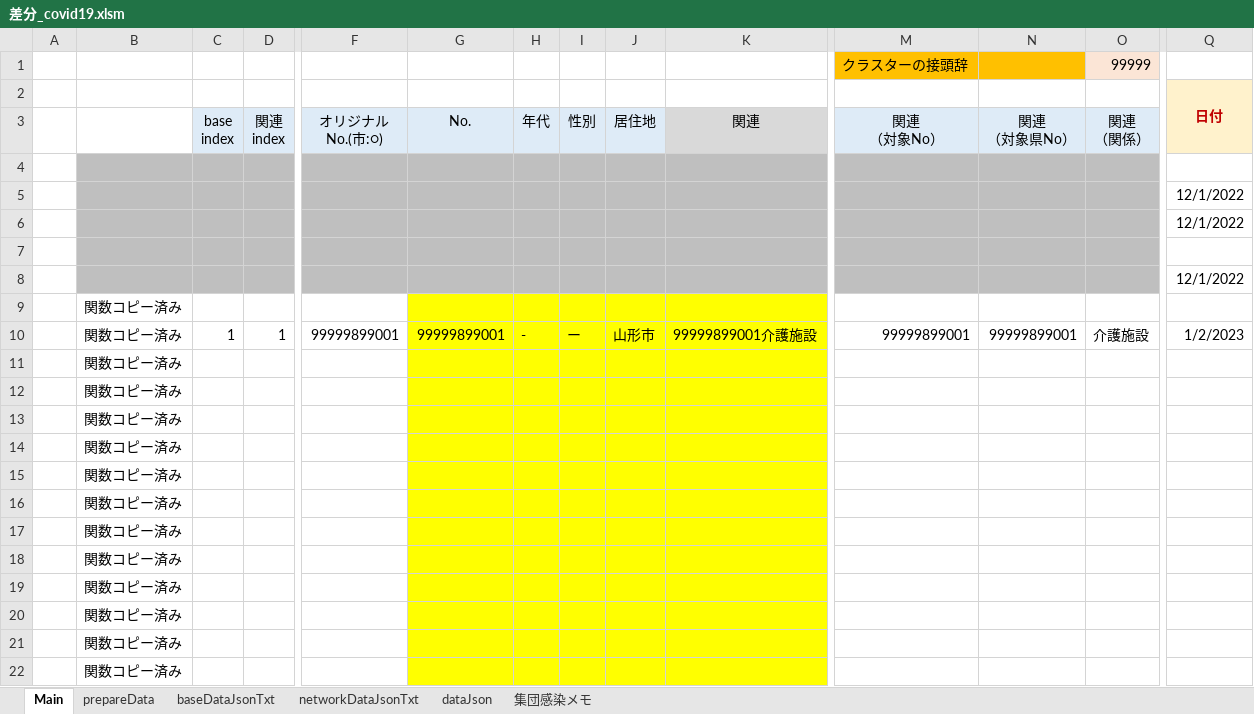
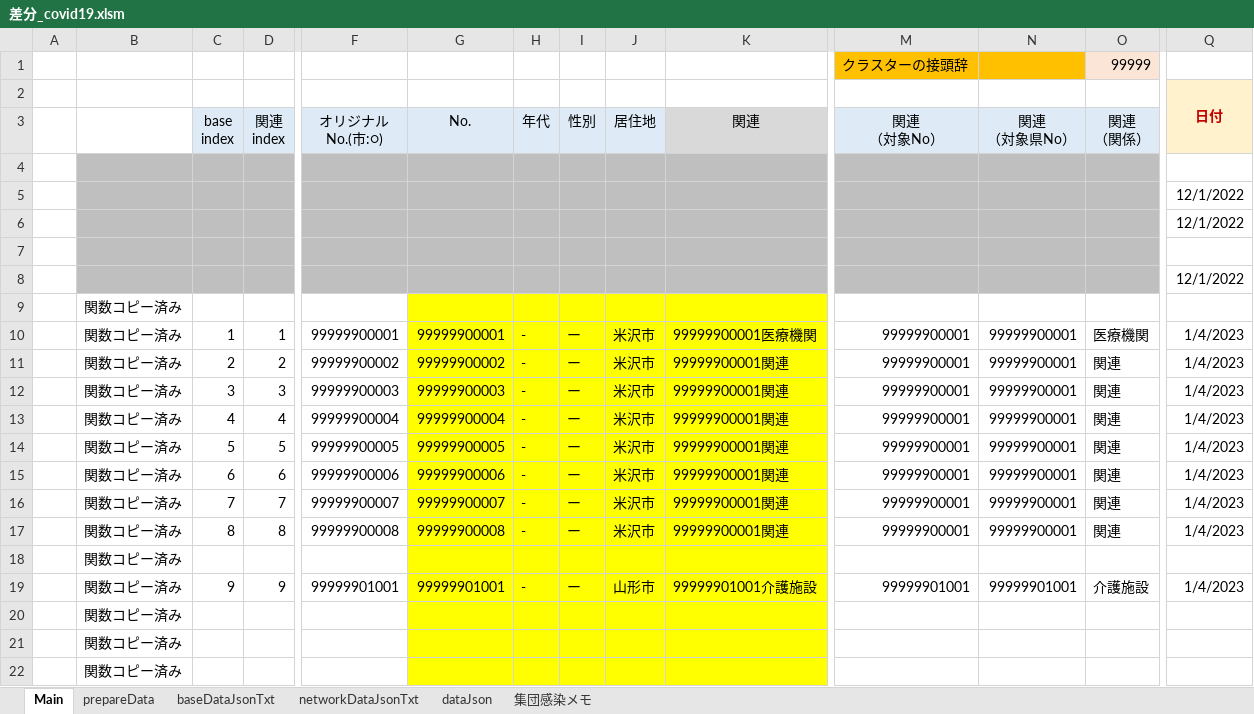
Before and after one commit to yamaserif/yamagata-covid19-virusNetworkJsonGenerator, an Excel workbook: 差分のみ/差分_covid19.xlsm, sheet Main, drawn as a sheet; only a part is shown, gaps mark what is left out; values as stored, in another font and other column widths than the file's, no borders; charts and pictures not drawn; removed rows and columns are numbered as before the commit, all else as after; rows hold the shown columns only; the diff names each change by its address in the sheet, - before the commit and + after, or states it on an @@ line.

```diff
--- a/差分のみ/差分_covid19.xlsm (sheet Main)
+++ b/差分のみ/差分_covid19.xlsm (sheet Main)
-row 10:  | 関数コピー済み | 1 | 1 | 99999899001 | 99999899001 | - | ー | 山形市 | 99999899001介護施設 | 99999899001 | 99999899001 | 介護施設 | 1/2/2023
+row 10:  | 関数コピー済み | 1 | 1 | 99999900001 | 99999900001 | - | ー | 米沢市 | 99999900001医療機関 | 99999900001 | 99999900001 | 医療機関 | 1/4/2023
+row 11:  | 関数コピー済み | 2 | 2 | 99999900002 | 99999900002 | - | ー | 米沢市 | 99999900001関連 | 99999900001 | 99999900001 | 関連 | 1/4/2023
+row 12:  | 関数コピー済み | 3 | 3 | 99999900003 | 99999900003 | - | ー | 米沢市 | 99999900001関連 | 99999900001 | 99999900001 | 関連 | 1/4/2023
+row 13:  | 関数コピー済み | 4 | 4 | 99999900004 | 99999900004 | - | ー | 米沢市 | 99999900001関連 | 99999900001 | 99999900001 | 関連 | 1/4/2023
+row 14:  | 関数コピー済み | 5 | 5 | 99999900005 | 99999900005 | - | ー | 米沢市 | 99999900001関連 | 99999900001 | 99999900001 | 関連 | 1/4/2023
+row 15:  | 関数コピー済み | 6 | 6 | 99999900006 | 99999900006 | - | ー | 米沢市 | 99999900001関連 | 99999900001 | 99999900001 | 関連 | 1/4/2023
+row 16:  | 関数コピー済み | 7 | 7 | 99999900007 | 99999900007 | - | ー | 米沢市 | 99999900001関連 | 99999900001 | 99999900001 | 関連 | 1/4/2023
+row 17:  | 関数コピー済み | 8 | 8 | 99999900008 | 99999900008 | - | ー | 米沢市 | 99999900001関連 | 99999900001 | 99999900001 | 関連 | 1/4/2023
-row 12:  | 関数コピー済み
-row 13:  | 関数コピー済み
-row 14:  | 関数コピー済み
-row 15:  | 関数コピー済み
-row 16:  | 関数コピー済み
-row 17:  | 関数コピー済み
-row 18:  | 関数コピー済み
-row 19:  | 関数コピー済み
+row 19:  | 関数コピー済み | 9 | 9 | 99999901001 | 99999901001 | - | ー | 山形市 | 99999901001介護施設 | 99999901001 | 99999901001 | 介護施設 | 1/4/2023
```
Also changed, not shown: sheet prepareData, sheet networkDataJsonTxt, sheet baseDataJsonTxt, sheet dataJson, formulas that keep their value, hidden cells, 4 other files.
